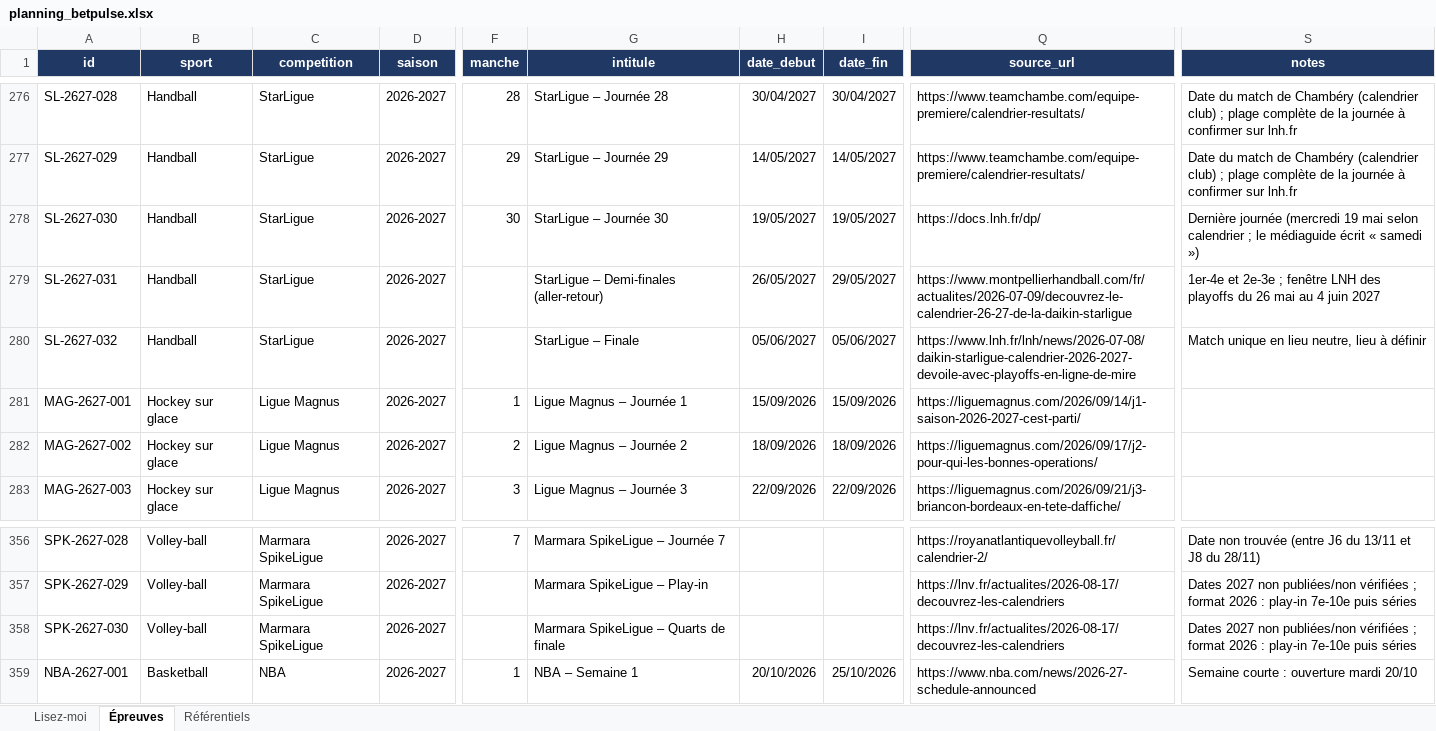
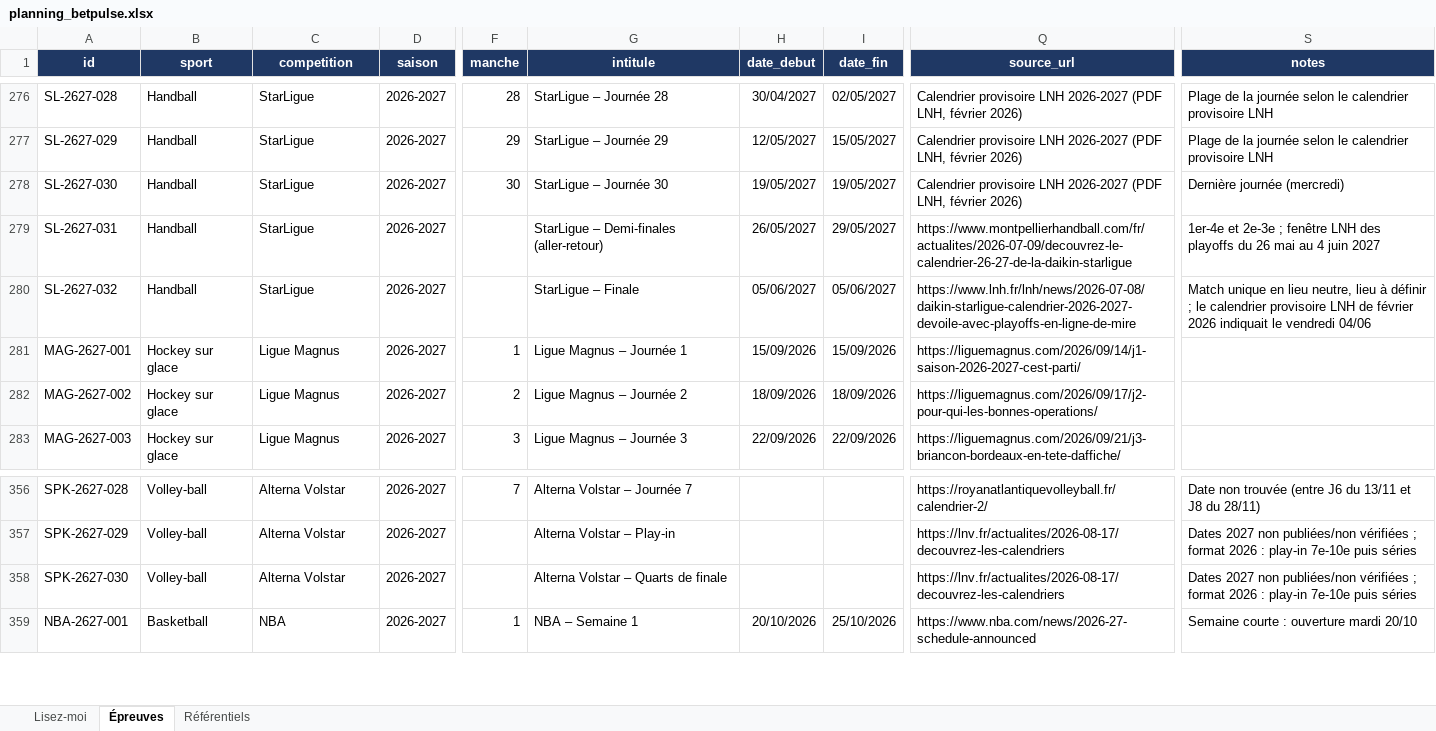
Before and after one commit to kiki85710/BetPulse, an Excel workbook: planning/planning_betpulse.xlsx, sheet Épreuves, drawn as a sheet; only a part is shown, gaps mark what is left out; values as stored, in another font and other column widths than the file's, no borders; conditional formats not drawn; the diff covers the shown part only; the diff names each change by its address in the sheet, - before the commit and + after, or states it on an @@ line.

```diff
--- a/planning/planning_betpulse.xlsx (sheet Épreuves)
+++ b/planning/planning_betpulse.xlsx (sheet Épreuves)
-I276 (date_fin): 30/04/2027
+I276 (date_fin): 02/05/2027
-Q276:Q277 (source_url): https://www.teamchambe.com/equipe-premiere/calendrier-resultats/
+Q276:Q277 (source_url): Calendrier provisoire LNH 2026-2027 (PDF LNH, février 2026)
-S276:S277 (notes): Date du match de Chambéry (calendrier club) ; plage complète de la journée à confirmer sur lnh.fr
+S276:S277 (notes): Plage de la journée selon le calendrier provisoire LNH
-H277 (date_debut): 14/05/2027
+H277 (date_debut): 12/05/2027
-I277 (date_fin): 14/05/2027
+I277 (date_fin): 15/05/2027
-Q278 (source_url): https://docs.lnh.fr/dp/
+Q278 (source_url): Calendrier provisoire LNH 2026-2027 (PDF LNH, février 2026)
-S278 (notes): Dernière journée (mercredi 19 mai selon calendrier ; le médiaguide écrit « samedi »)
+S278 (notes): Dernière journée (mercredi)
-S280 (notes): …à définir
+S280 (notes): …à définir ; le calendrier provisoire LNH de février 2026 indiquait le vendredi 04/06
-C356:C358 (competition): Marmara SpikeLigue
+C356:C358 (competition): Alterna Volstar
-G356 (intitule): Marmara SpikeLigue – Journée 7
+G356 (intitule): Alterna Volstar – Journée 7
-G357 (intitule): Marmara SpikeLigue – Play-in
+G357 (intitule): Alterna Volstar – Play-in
-G358 (intitule): Marmara SpikeLigue – Quarts de finale
+G358 (intitule): Alterna Volstar – Quarts de finale
```
Also changed, not shown: 47 added rows and 136 edited cells elsewhere in this sheet, sheet Référentiels, 3 other files.
